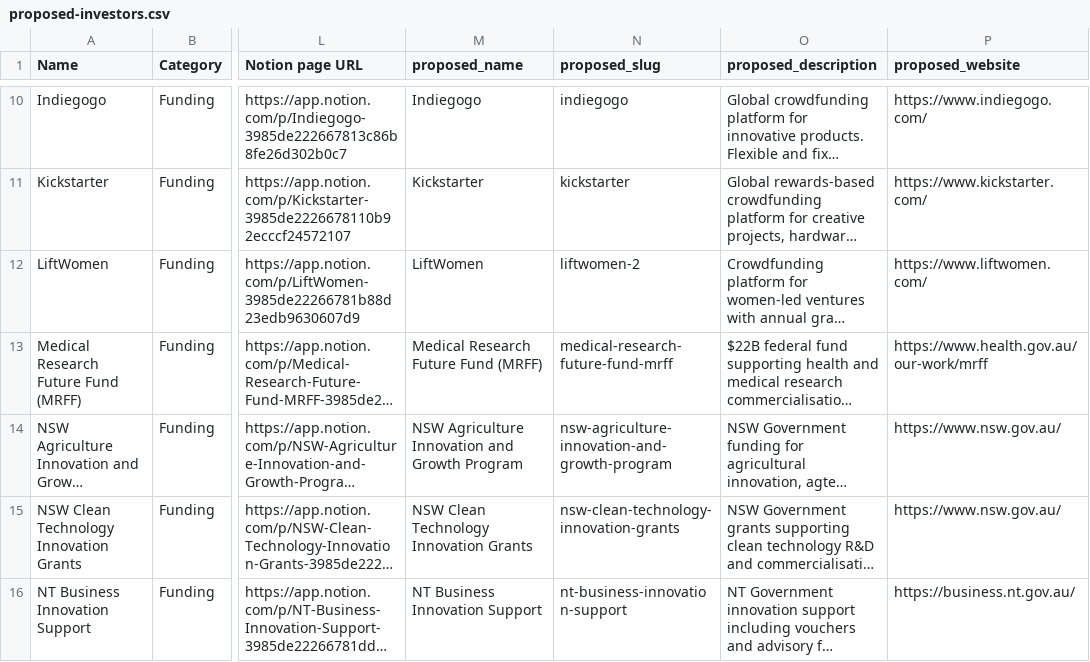
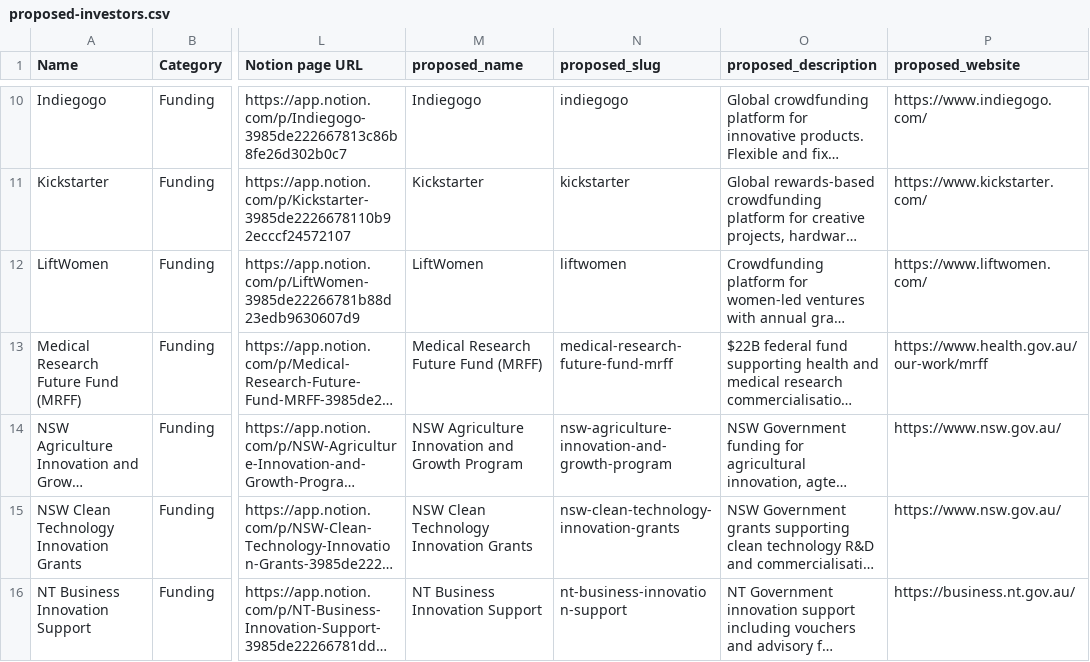
Before and after one commit to steviem101/market-entry-secrets, a CSV file: data/outputs/sova-import/proposed-investors.csv, drawn as a sheet; only a part is shown, gaps mark what is left out; long unchanged cells end in …; the diff covers the shown part only; the diff names each change by its address in the sheet, - before the commit and + after, or states it on an @@ line.

```diff
--- a/data/outputs/sova-import/proposed-investors.csv
+++ b/data/outputs/sova-import/proposed-investors.csv
-N12 (proposed_slug): liftwomen-2
+N12 (proposed_slug): liftwomen
```
Also changed, not shown: 2 removed rows elsewhere in this file, data/outputs/sova-import/proposed-skips.csv, 2 other files.
